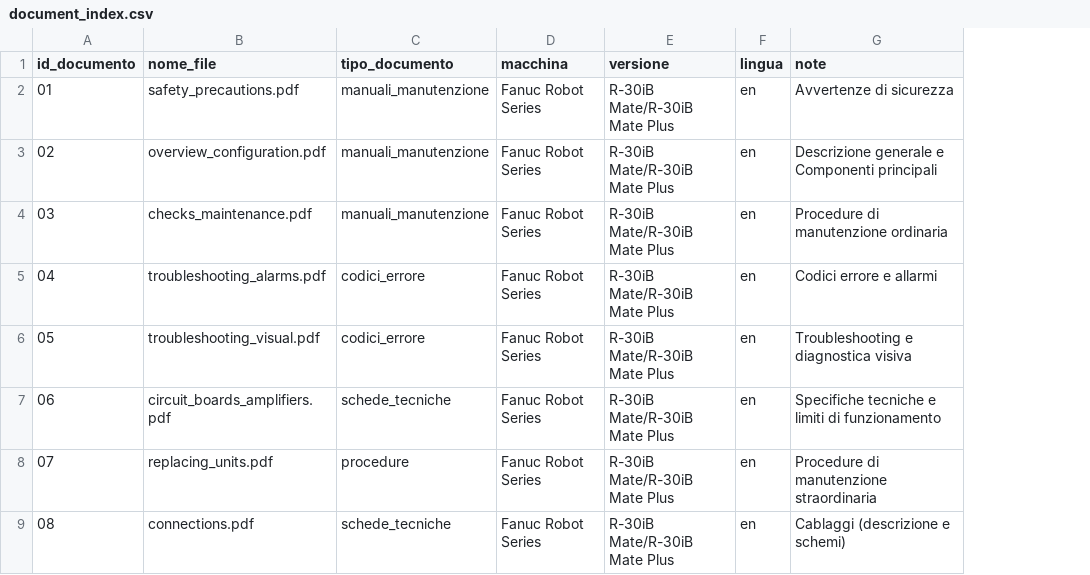
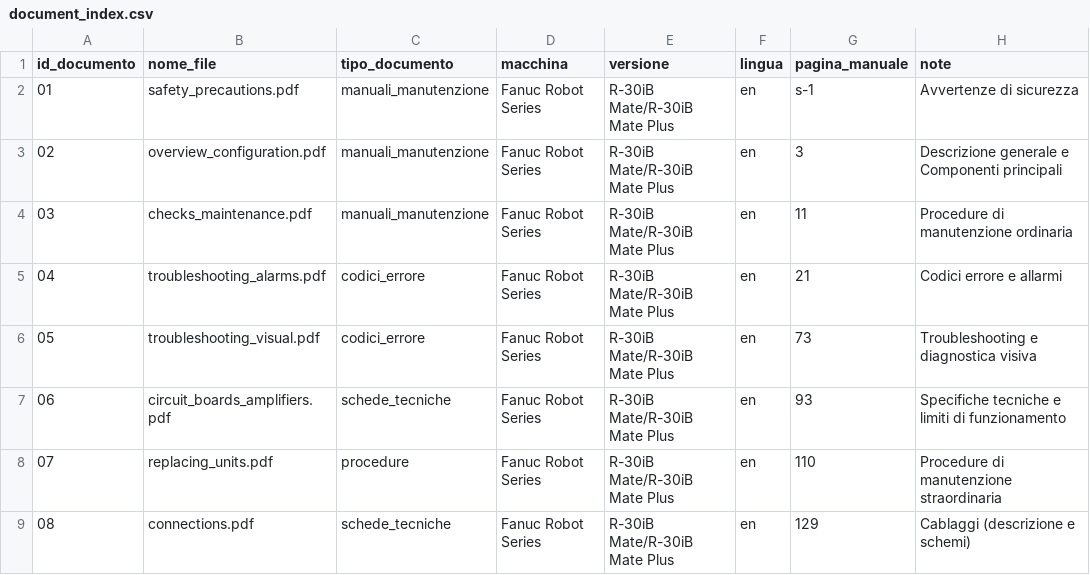
Before and after one commit to DanieleDiSpirito/ARIS, a CSV file: data/raw/metadata/document_index.csv, drawn as a sheet; the diff names each change by its address in the sheet, - before the commit and + after, or states it on an @@ line.

Commit message:
Add checks_maintenance extraction script & data
Move and enhance extraction script, add processed output, and update metadata.

- Renamed and moved src/estrazione_checks_maintenance.py -> src/estrazione/estrazione_checks_maintenance.py and added CSV lookup for document_id and page info; improved text cleaning, title regex, page numbering logic, and output structure.
- Added processed data file data/processed/checks_maintenance.json and removed old checks_maintenance_estratto1.json.
- Updated data/raw/metadata/document_index.csv to include pagina_manuale column and page references.
- Added PyMuPDF to requirements.txt and removed src/.gitkeep.

These changes wire the extractor to the document index, produce normalized JSON output, and add the PyMuPDF dependency required to run extraction.

```diff
--- a/data/raw/metadata/document_index.csv
+++ b/data/raw/metadata/document_index.csv
+column G (pagina_manuale), rows 2-9: s-1 | 3 | 11 | 21 | 73 | 93 | 110 | 129
```
Also changed, not shown: 5 other files.
